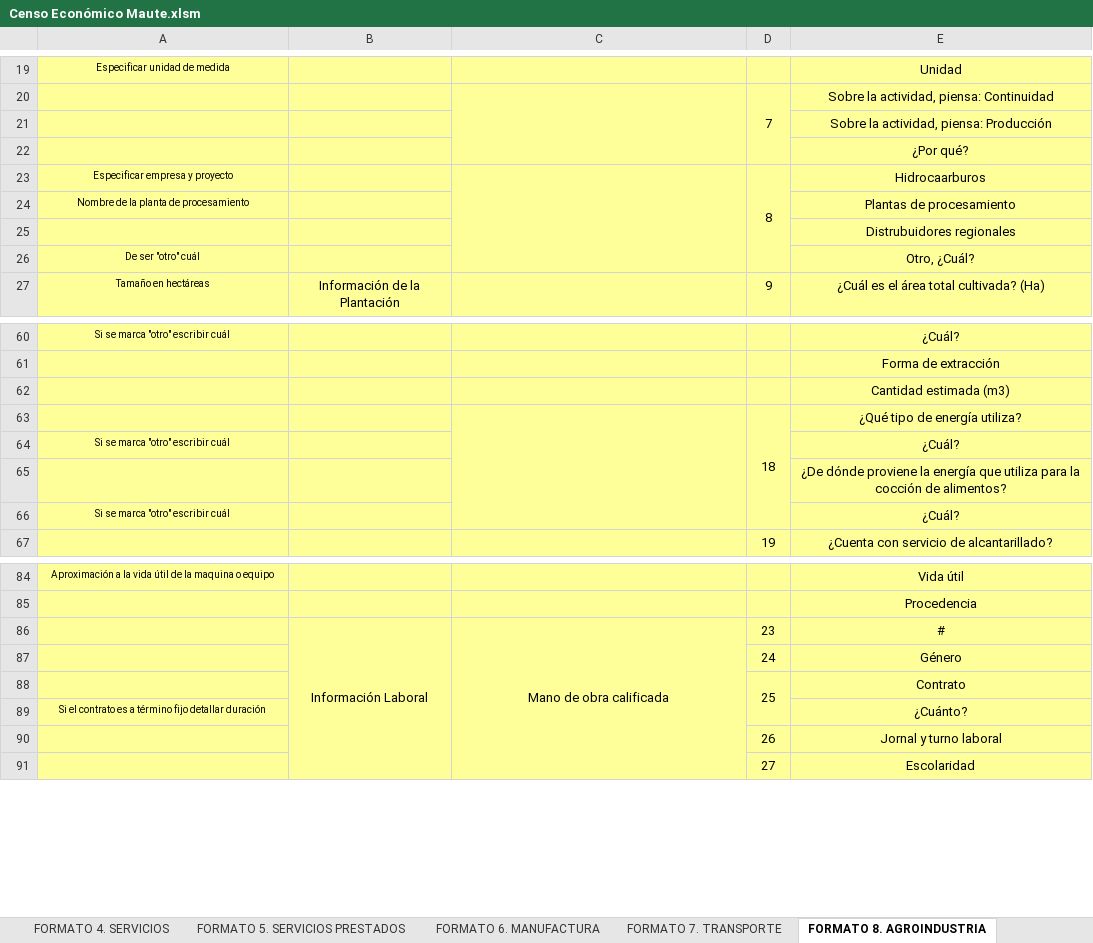
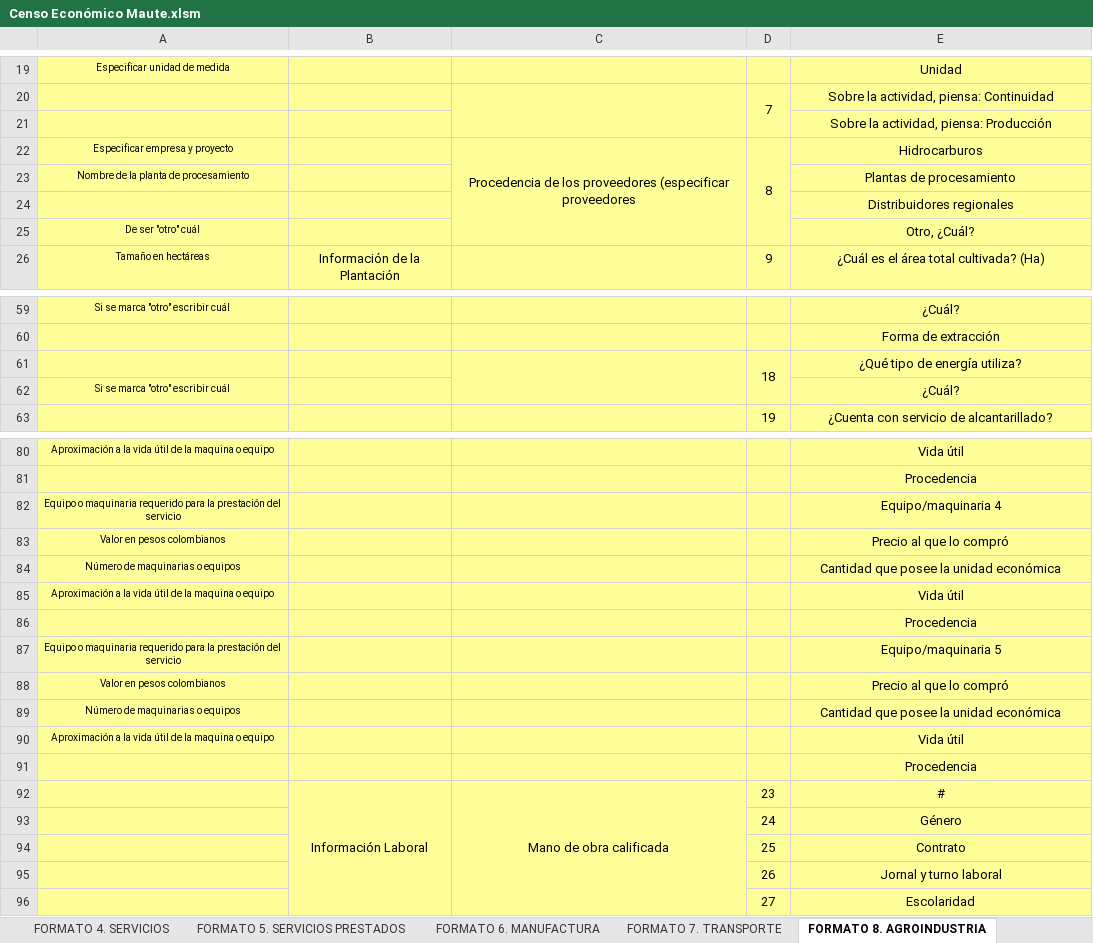
Before and after one commit to SGI-ManuelPico/informesCenso, an Excel workbook: censos/Censo Económico Maute.xlsm, sheet FORMATO 8. AGROINDUSTRIA, drawn as a sheet; only a part is shown, gaps mark what is left out; values as stored, in another font and other column widths than the file's, no borders; removed rows and columns are numbered as before the commit, all else as after; the diff covers the shown part only; the diff names each change by its address in the sheet, - before the commit and + after, or states it on an @@ line.

```diff
--- a/censos/Censo Económico Maute.xlsm (sheet FORMATO 8. AGROINDUSTRIA)
+++ b/censos/Censo Económico Maute.xlsm (sheet FORMATO 8. AGROINDUSTRIA)
-row 22:  |  |  |  | ¿Por qué?
-C22: (empty)
+C22: Procedencia de los proveedores (especificar proveedores
-E22: Hidrocaarburos
+E22: Hidrocarburos
-E24: Distrubuidores regionales
+E24: Distribuidores regionales
-row 62:  |  |  |  | Cantidad estimada (m3)
-row 64: Si se marca "otro" escribir cuál |  |  |  | ¿Cuál?
-row 65:  |  |  |  | ¿De dónde proviene la energía que utiliza para la cocción de alimentos?
+row 82: Equipo o maquinaria requerido para la prestación del servicio |  |  |  | Equipo/maquinaria 4
+row 83: Valor en pesos colombianos |  |  |  | Precio al que lo compró
+row 84: Número de maquinarias o equipos |  |  |  | Cantidad que posee la unidad económica
+row 85: Aproximación a la vida útil de la maquina o equipo |  |  |  | Vida útil
+row 86:  |  |  |  | Procedencia
+row 87: Equipo o maquinaria requerido para la prestación del servicio |  |  |  | Equipo/maquinaria 5
+row 88: Valor en pesos colombianos |  |  |  | Precio al que lo compró
+row 89: Número de maquinarias o equipos |  |  |  | Cantidad que posee la unidad económica
+row 90: Aproximación a la vida útil de la maquina o equipo |  |  |  | Vida útil
+row 91:  |  |  |  | Procedencia
-D88:D89 merged
-row 89: Si el contrato es a término fijo detallar duración |  |  |  | ¿Cuánto?
```
Also changed, not shown: 1 edited cell elsewhere in this sheet, sheet FORMATO 3. COMERCIAL, sheet LISTAS, sheet FORMATO 4. SERVICIOS, sheet FORMATO 7. TRANSPORTE, censos/FORMATO 8 AGROINDUSTRIA - Aprobado.xlsx, hola.xlsx, 6 other files.
